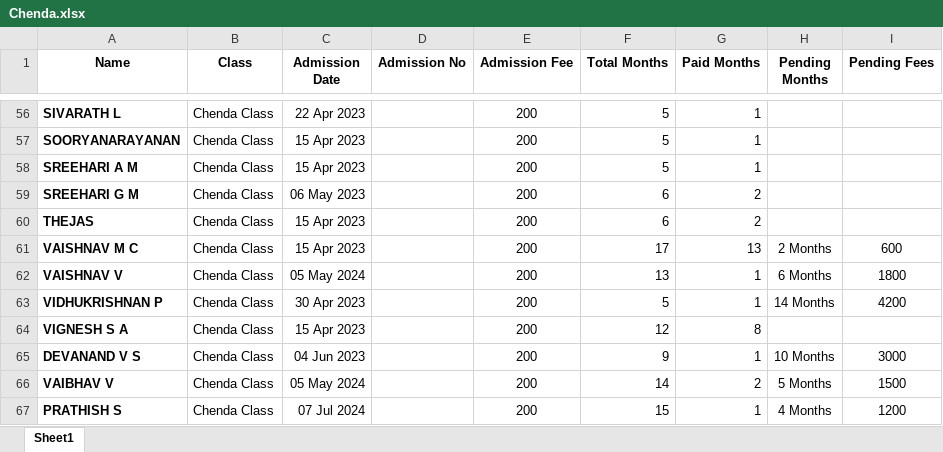
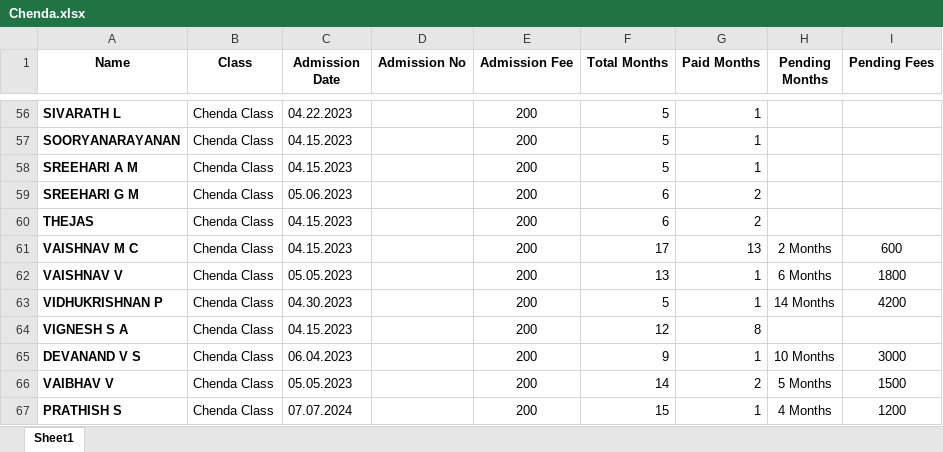
Before and after one commit to Rahulkrishnanj/Chendaclass, an Excel workbook: Chenda.xlsx, sheet Sheet1, drawn as a sheet; only a part is shown, gaps mark what is left out; values as stored, in another font and other column widths than the file's, no borders; the diff covers the shown part only; the diff names each change by its address in the sheet, - before the commit and + after, or states it on an @@ line.

```diff
--- a/Chenda.xlsx (sheet Sheet1)
+++ b/Chenda.xlsx (sheet Sheet1)
-C56 (Admission Date): 22 Apr 2023
+C56 (Admission Date): 04.22.2023
-C57:C58 (Admission Date): 15 Apr 2023
+C57:C58 (Admission Date): 04.15.2023
-C59 (Admission Date): 06 May 2023
+C59 (Admission Date): 05.06.2023
-C60:C61 (Admission Date): 15 Apr 2023
+C60:C61 (Admission Date): 04.15.2023
-C62 (Admission Date): 05 May 2024
+C62 (Admission Date): 05.05.2023
-C63 (Admission Date): 30 Apr 2023
+C63 (Admission Date): 04.30.2023
-C64 (Admission Date): 15 Apr 2023
+C64 (Admission Date): 04.15.2023
-C65 (Admission Date): 04 Jun 2023
+C65 (Admission Date): 06.04.2023
-C66 (Admission Date): 05 May 2024
+C66 (Admission Date): 05.05.2023
-C67 (Admission Date): 07 Jul 2024
+C67 (Admission Date): 07.07.2024
```
Also changed, not shown: 54 edited cells elsewhere in this sheet.
